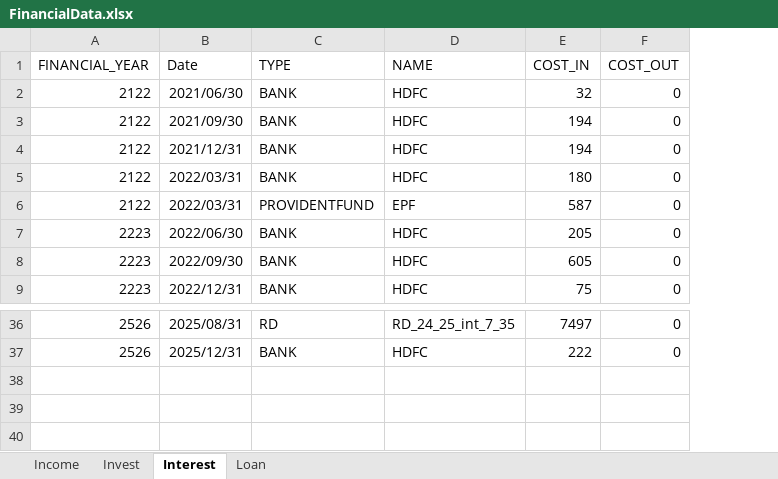
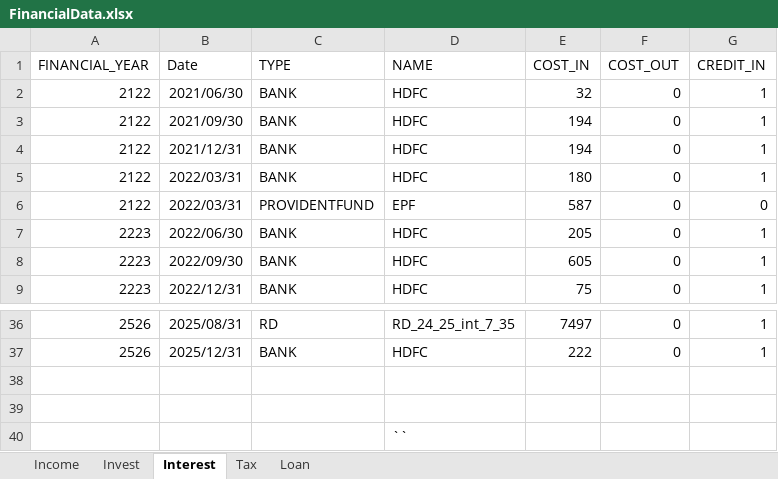
Before and after one commit to Aman-Deepak/wealth-distribution-tracker, an Excel workbook: uploaded_files/FinancialData.xlsx, sheet Interest, drawn as a sheet; only a part is shown, gaps mark what is left out; values as stored, in another font and other column widths than the file's, no borders; the diff names each change by its address in the sheet, - before the commit and + after, or states it on an @@ line.

```diff
--- a/uploaded_files/FinancialData.xlsx (sheet Interest)
+++ b/uploaded_files/FinancialData.xlsx (sheet Interest)
+sheet tab: Tax
+column G (CREDIT_IN), rows 2-9: 1 | 1 | 1 | 1 | 0 | 1 | 1 | 1; rows 36-37: 1 | 1
+row 38: (empty)
+row 39: (empty)
+row 40:  |  |  | ``
```
Also changed, not shown: sheet Income, 15 other files.
